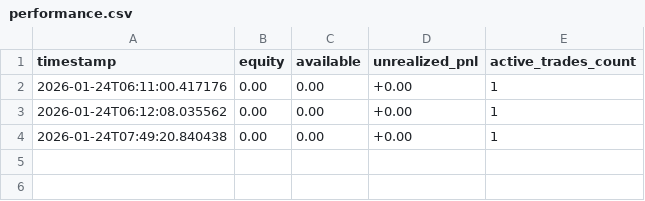
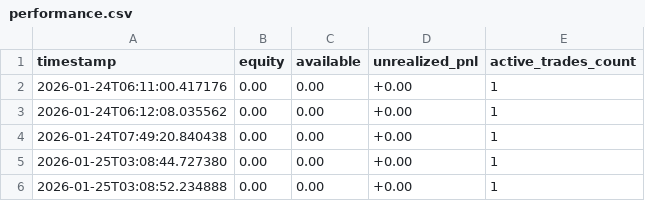
Before and after one commit to AbhayRathi/AlphaWEEX, a CSV file: performance.csv, drawn as a sheet; the diff names each change by its address in the sheet, - before the commit and + after, or states it on an @@ line.

```diff
--- a/performance.csv
+++ b/performance.csv
+row 5: 2026-01-25T03:08:44.727380 | 0.00 | 0.00 | +0.00 | 1
+row 6: 2026-01-25T03:08:52.234888 | 0.00 | 0.00 | +0.00 | 1
```
Also changed, not shown: 1 other file.
